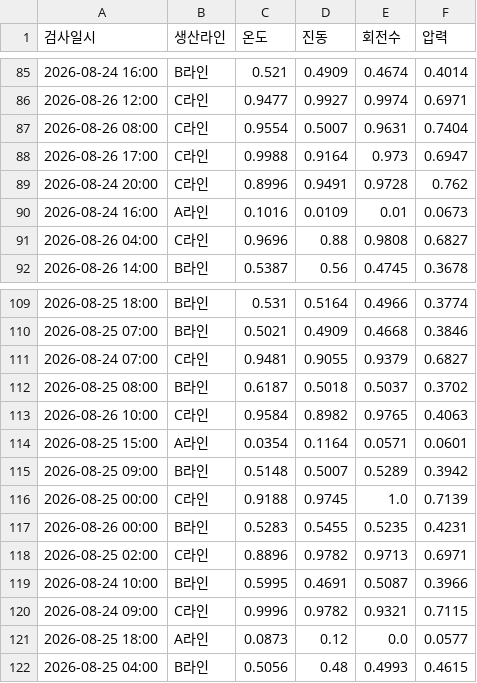
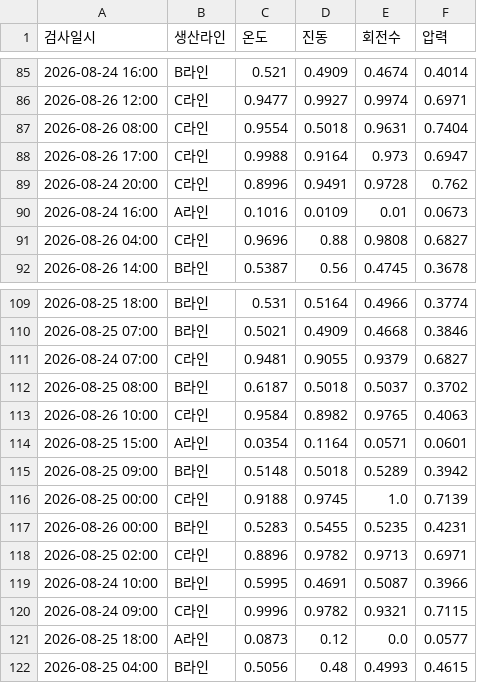
Before and after one commit to DesignDeepLearning-7Group/GroupStudy, a CSV file: 20260831/정규화_멘티.csv, drawn as a sheet; only a part is shown, gaps mark what is left out; the diff covers the shown part only.

```diff
--- a/20260831/정규화_멘티.csv
+++ b/20260831/정규화_멘티.csv
@@ -86,3 +86,3 @@
 2026-08-26 12:00,C라인,0.9477,0.9927,0.9974,0.6971
-2026-08-26 08:00,C라인,0.9554,0.5007,0.9631,0.7404
+2026-08-26 08:00,C라인,0.9554,0.5018,0.9631,0.7404
 2026-08-26 17:00,C라인,0.9988,0.9164,0.973,0.6947
@@ -114,3 +114,3 @@
 2026-08-25 15:00,A라인,0.0354,0.1164,0.0571,0.0601
-2026-08-25 09:00,B라인,0.5148,0.5007,0.5289,0.3942
+2026-08-25 09:00,B라인,0.5148,0.5018,0.5289,0.3942
 2026-08-25 00:00,C라인,0.9188,0.9745,1.0,0.7139
```
Also changed, not shown: 7 edited cells elsewhere in this file, 20260831/정제결과_멘티.csv, 1 other file.
